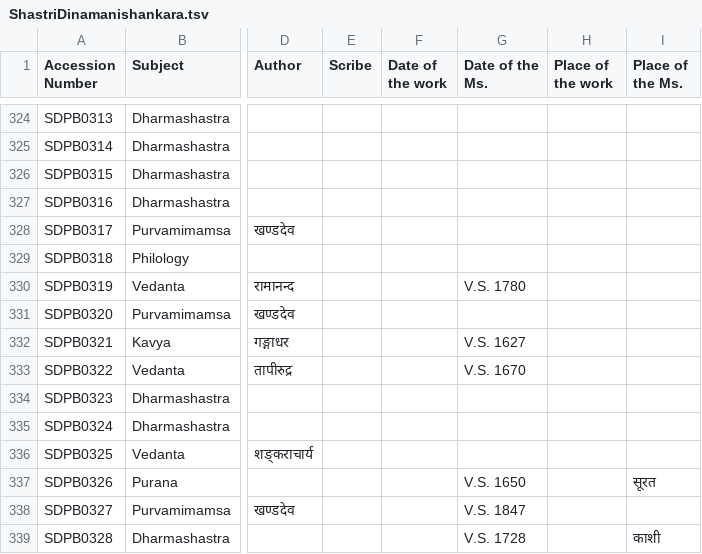
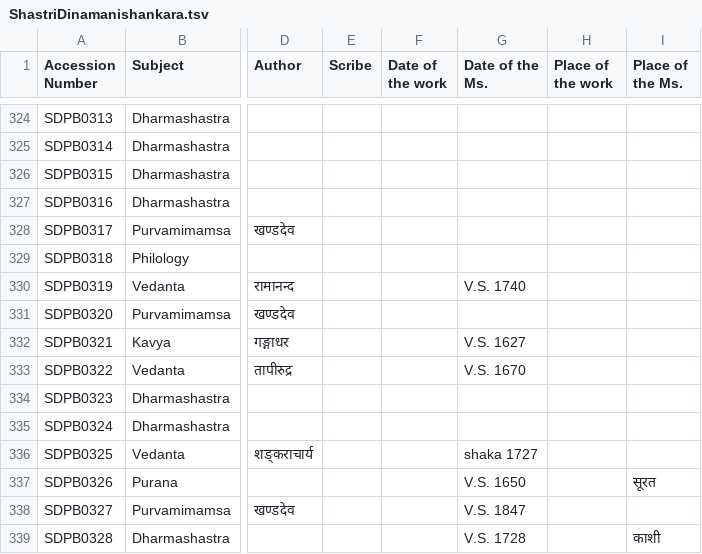
Before and after one commit to drdhaval2785/ChunilalGandhiVidyabhavan, a TSV file: ShastriDinamanishankara.tsv, drawn as a sheet; only a part is shown, gaps mark what is left out; the diff names each change by its address in the sheet, - before the commit and + after, or states it on an @@ line.

```diff
--- a/ShastriDinamanishankara.tsv
+++ b/ShastriDinamanishankara.tsv
-G330 (Date of the Ms.): V.S. 1780
+G330 (Date of the Ms.): V.S. 1740
-G336 (Date of the Ms.): (empty)
+G336 (Date of the Ms.): shaka 1727
```
Also changed, not shown: derivedFiles/SDPBv001.tsv.
